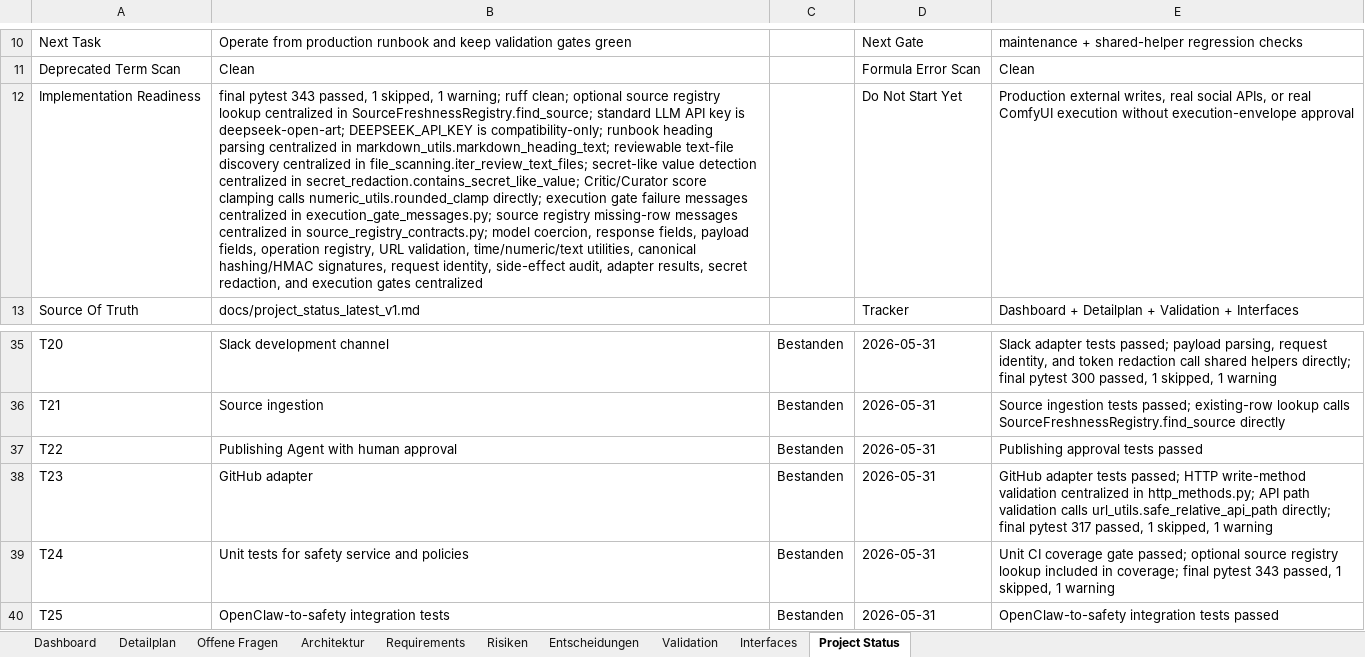
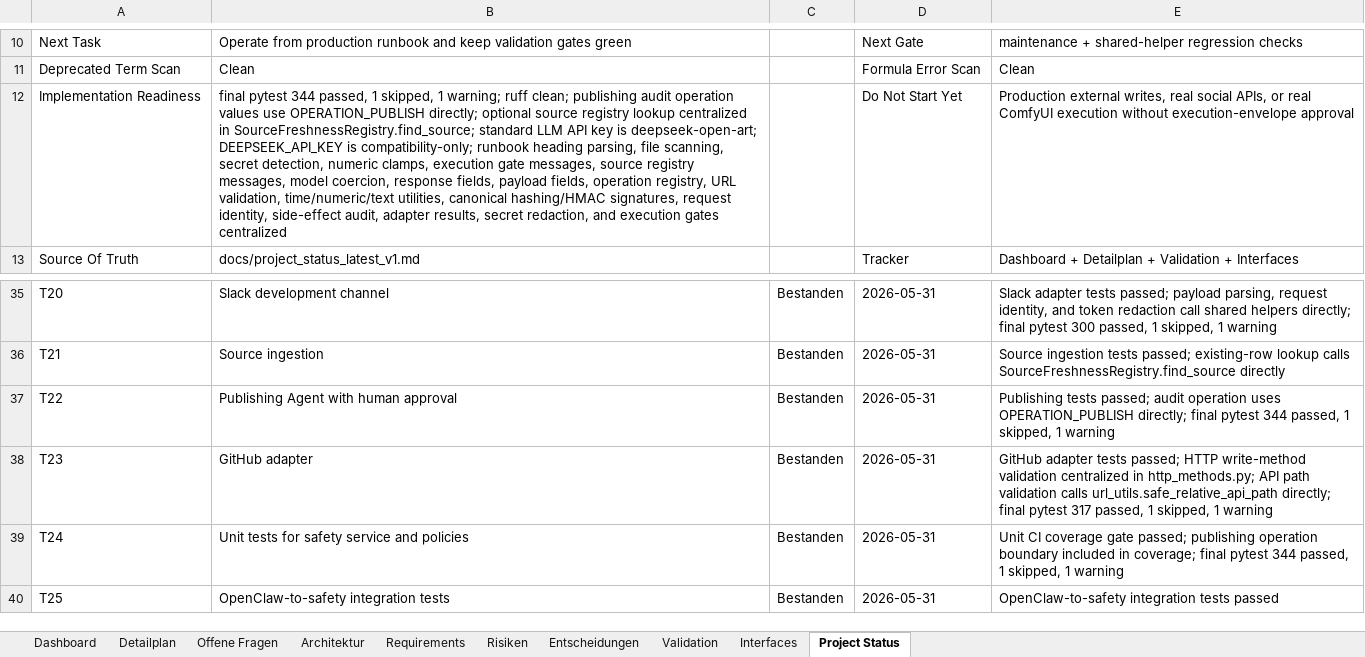
Before and after one commit to artprof964/AI-Artist, an Excel workbook: AI_Artist_Agent_Projekttracker.xlsx, sheet Project Status, drawn as a sheet; only a part is shown, gaps mark what is left out; values as stored, in another font and other column widths than the file's, no borders; the diff names each change by its address in the sheet, - before the commit and + after, or states it on an @@ line.

```diff
--- a/AI_Artist_Agent_Projekttracker.xlsx (sheet Project Status)
+++ b/AI_Artist_Agent_Projekttracker.xlsx (sheet Project Status)
-B12: final pytest 343 passed, 1 skipped, 1 warning; ruff clean; optional source registry lookup centralized in SourceFreshnessRegistry.find_source; standard LLM API key is deepseek-open-art; DEEPSEEK_API_KEY is compatibility-only; runbook heading parsing centralized in markdown_utils.markdown_heading_text; reviewable text-file discovery centralized in file_scanning.iter_review_text_files; secret-like value detection centralized in secret_redaction.contains_secret_like_value; Critic/Curator score clamping calls numeric_utils.rounded_clamp directly; execution gate failure messages centralized in execution_gate_messages.py; source registry missing-row messages centralized in source_registry_contracts.py; model coercion,…
+B12: final pytest 344 passed, 1 skipped, 1 warning; ruff clean; publishing audit operation values use OPERATION_PUBLISH directly; optional source registry lookup centralized in SourceFreshnessRegistry.find_source; standard LLM API key is deepseek-open-art; DEEPSEEK_API_KEY is compatibility-only; runbook heading parsing, file scanning, secret detection, numeric clamps, execution gate messages, source registry messages, model coercion,…
-E37: Publishing approval tests passed
+E37: Publishing tests passed; audit operation uses OPERATION_PUBLISH directly; final pytest 344 passed, 1 skipped, 1 warning
-E39: …gate passed; optional source registry lookup included in coverage; final pytest 343 passed, 1…
+E39: …gate passed; publishing operation boundary included in coverage; final pytest 344 passed, 1…
```
Also changed, not shown: sheet Validation, sheet Detailplan, 8 other files.
